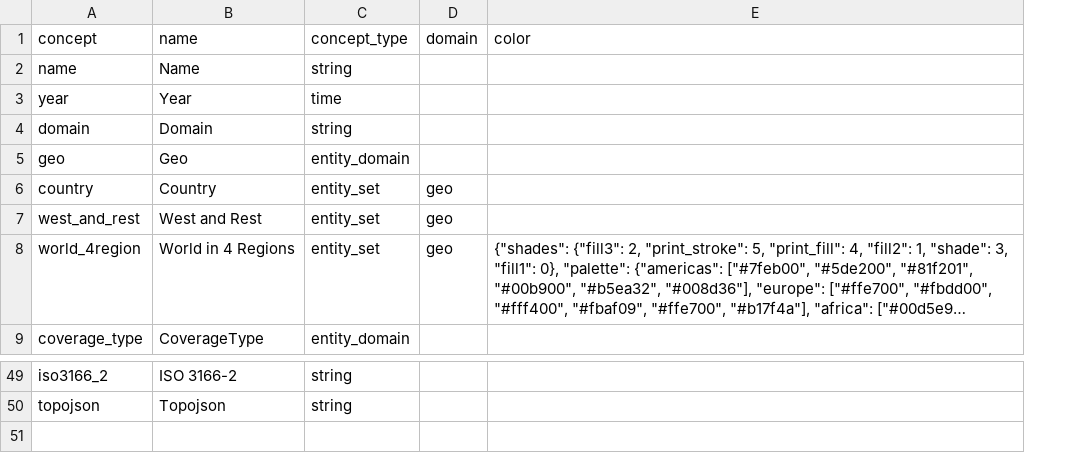
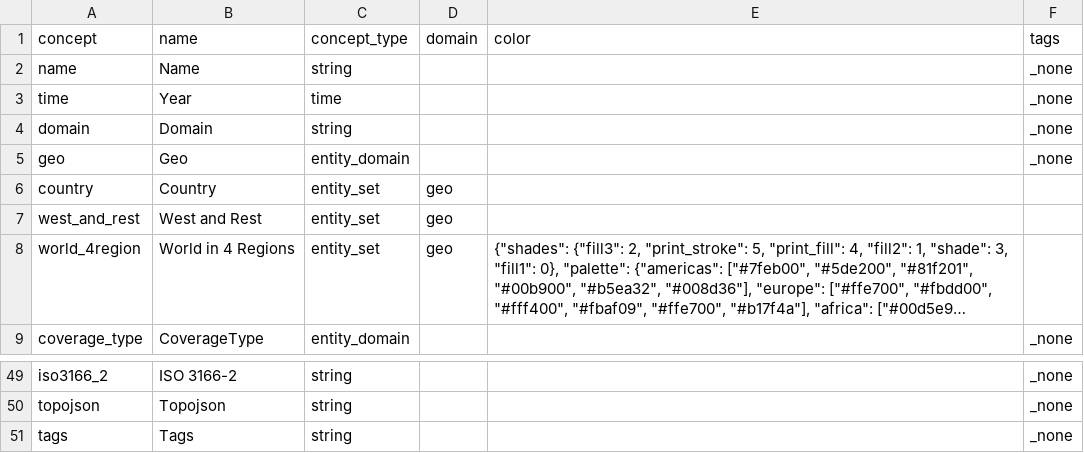
Before and after one commit to open-numbers/ddf--worldbank--povcalnet, a CSV file: ddf--concepts.csv, drawn as a sheet; only a part is shown, gaps mark what is left out; long unchanged cells end in …; the diff names each change by its address in the sheet, - before the commit and + after, or states it on an @@ line.

```diff
--- a/ddf--concepts.csv
+++ b/ddf--concepts.csv
+column F (tags), rows 2-9: _none | _none | _none | _none |  |  |  | _none; rows 49-50: _none | _none
-A3 (concept): year
+A3 (concept): time
+row 51: tags | Tags | string |  |  | _none
```
Also changed, not shown: 5 other files.
